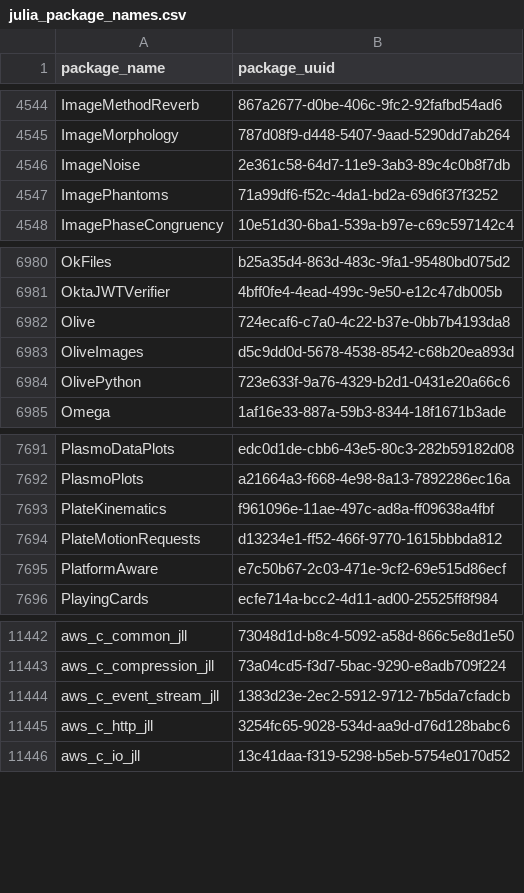
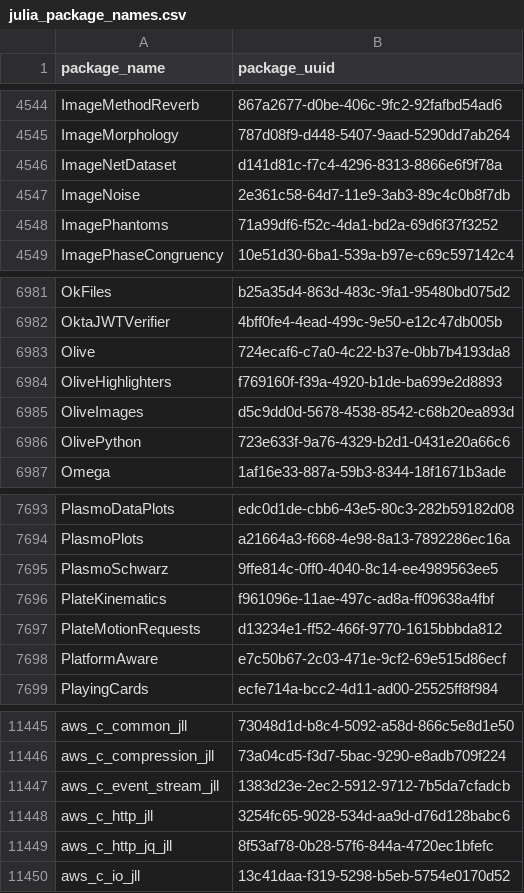
Before and after one commit to analyticsinmotion/julia-packages-data, a CSV file: data/julia_package_names.csv, drawn as a sheet; only a part is shown, gaps mark what is left out; the diff names each change by its address in the sheet, - before the commit and + after, or states it on an @@ line.

Commit message:
Update CSV data

```diff
--- a/data/julia_package_names.csv
+++ b/data/julia_package_names.csv
+row 4546: ImageNetDataset | d141d81c-f7c4-4296-8313-8866e6f9f78a
+row 6984: OliveHighlighters | f769160f-f39a-4920-b1de-ba699e2d8893
+row 7695: PlasmoSchwarz | 9ffe814c-0ff0-4040-8c14-ee4989563ee5
+row 11449: aws_c_http_jq_jll | 8f53af78-0b28-57f6-844a-4720ec1bfefc
```
